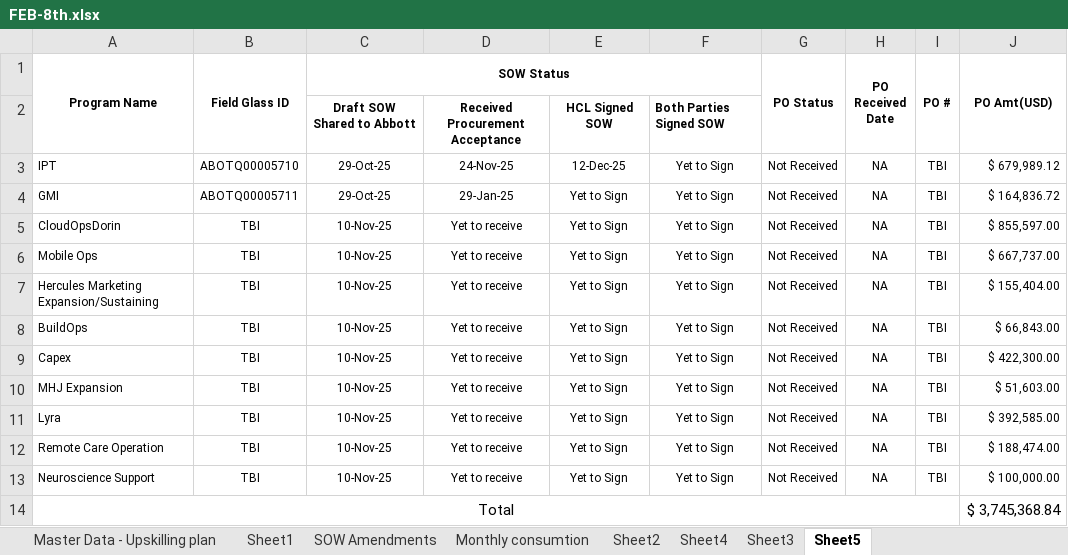
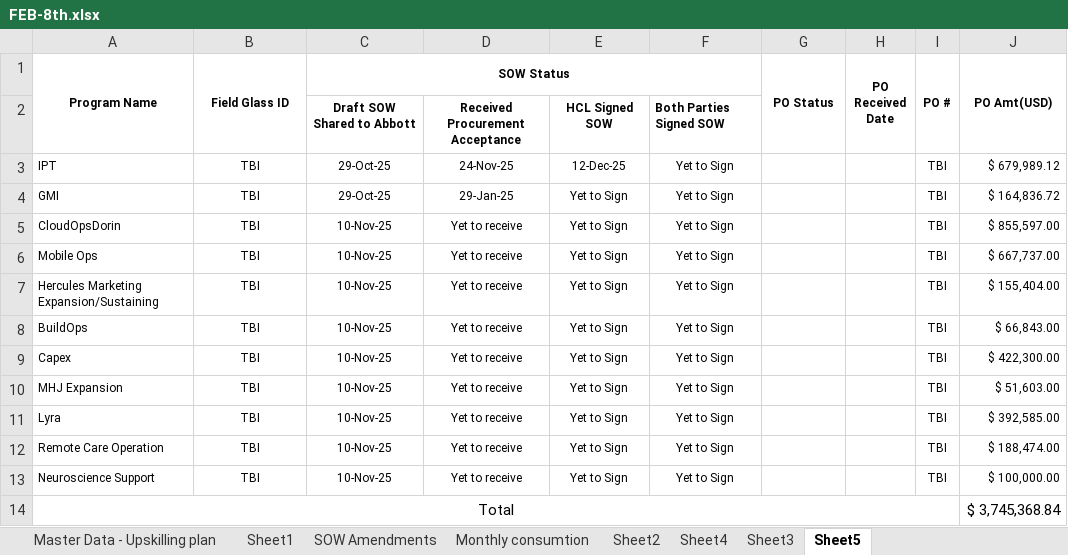
Before and after one commit to Sidharfga/Abbott---Dashboard-NMD, an Excel workbook: src/assets/docs/FEB-8th.xlsx, sheet Sheet5, drawn as a sheet; only a part is shown; values as stored, in another font and other column widths than the file's, no borders; the diff names each change by its address in the sheet, - before the commit and + after, or states it on an @@ line.

```diff
--- a/src/assets/docs/FEB-8th.xlsx (sheet Sheet5)
+++ b/src/assets/docs/FEB-8th.xlsx (sheet Sheet5)
-B3 (Field Glass ID): ABOTQ00005710
+B3 (Field Glass ID): TBI
-G3:G13 (PO Status): Not Received
+G3:G13 (PO Status): (empty)
-H3:H13 (PO Received Date): NA
+H3:H13 (PO Received Date): (empty)
-B4 (Field Glass ID): ABOTQ00005711
+B4 (Field Glass ID): TBI
```
Also changed, not shown: sheet Master Data-Executive Dashboard, sheet Master Data - Invoice, sheet Master Data-Resource, sheet Sheet3, sheet Master Data - Upskilling 2025, hidden cells, 29 other files.
